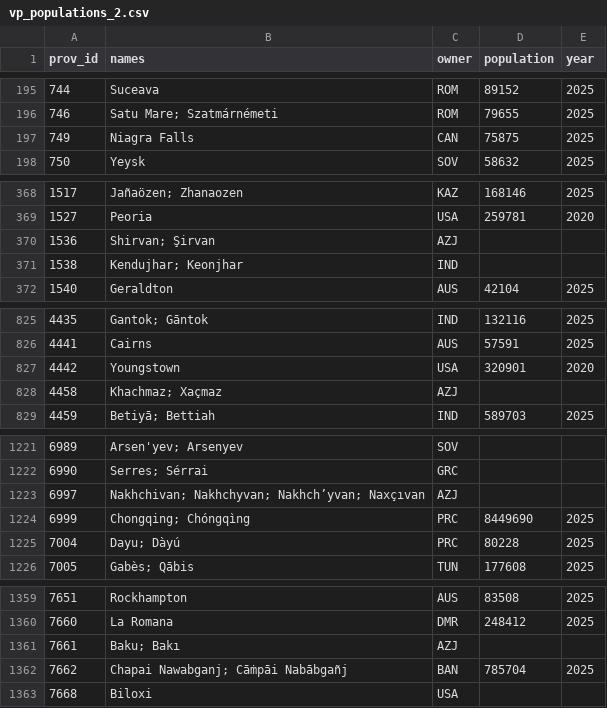
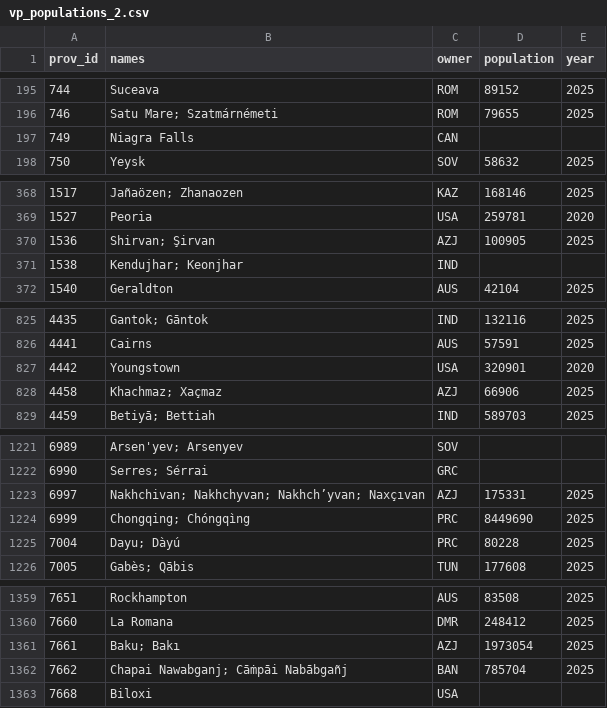
Before and after one commit to TheGamerCant/Modern-Day-Sandbox, a CSV file: __code__/province_population/vp_populations_2.csv, drawn as a sheet; only a part is shown, gaps mark what is left out; the diff covers the shown part only.

```diff
--- a/__code__/province_population/vp_populations_2.csv
+++ b/__code__/province_population/vp_populations_2.csv
@@ -196,3 +196,3 @@
 746,Satu Mare; Szatmárnémeti,ROM,79655,2025
-749,Niagra Falls,CAN,75875,2025
+749,Niagra Falls,CAN,,
 750,Yeysk,SOV,58632,2025
@@ -369,3 +369,3 @@
 1527,Peoria,USA,259781,2020
-1536,Shirvan; Şirvan,AZJ,,
+1536,Shirvan; Şirvan,AZJ,100905,2025
 1538,Kendujhar; Keonjhar,IND,,
@@ -827,3 +827,3 @@
 4442,Youngstown,USA,320901,2020
-4458,Khachmaz; Xaçmaz,AZJ,,
+4458,Khachmaz; Xaçmaz,AZJ,66906,2025
 4459,Betiyā; Bettiah,IND,589703,2025
@@ -1222,3 +1222,3 @@
 6990,Serres; Sérrai,GRC,,
-6997,Nakhchivan; Nakhchyvan; Nakhch’yvan; Naxçıvan,AZJ,,
+6997,Nakhchivan; Nakhchyvan; Nakhch’yvan; Naxçıvan,AZJ,175331,2025
 6999,Chongqing; Chóngqìng,PRC,8449690,2025
@@ -1360,3 +1360,3 @@
 7660,La Romana,DMR,248412,2025
-7661,Baku; Bakı,AZJ,,
+7661,Baku; Bakı,AZJ,1973054,2025
 7662,Chapai Nawabganj; Cāṁpāi Nabābgañj,BAN,785704,2025
```
Also changed, not shown: 4 edited cells elsewhere in this file, 14 other files.
